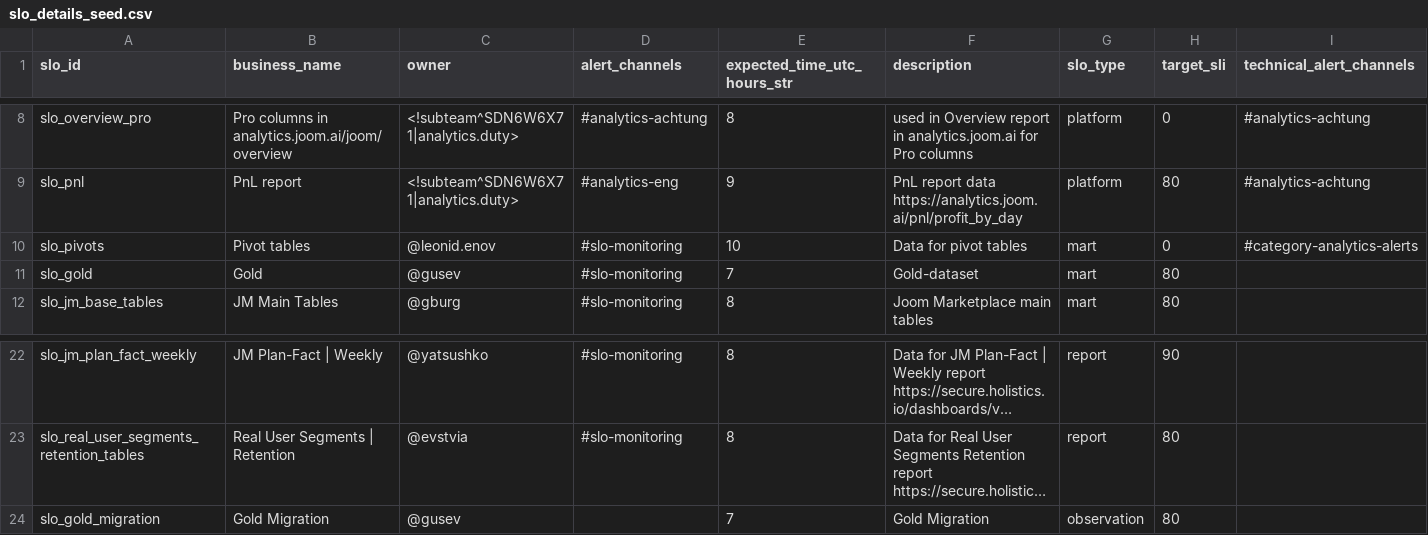
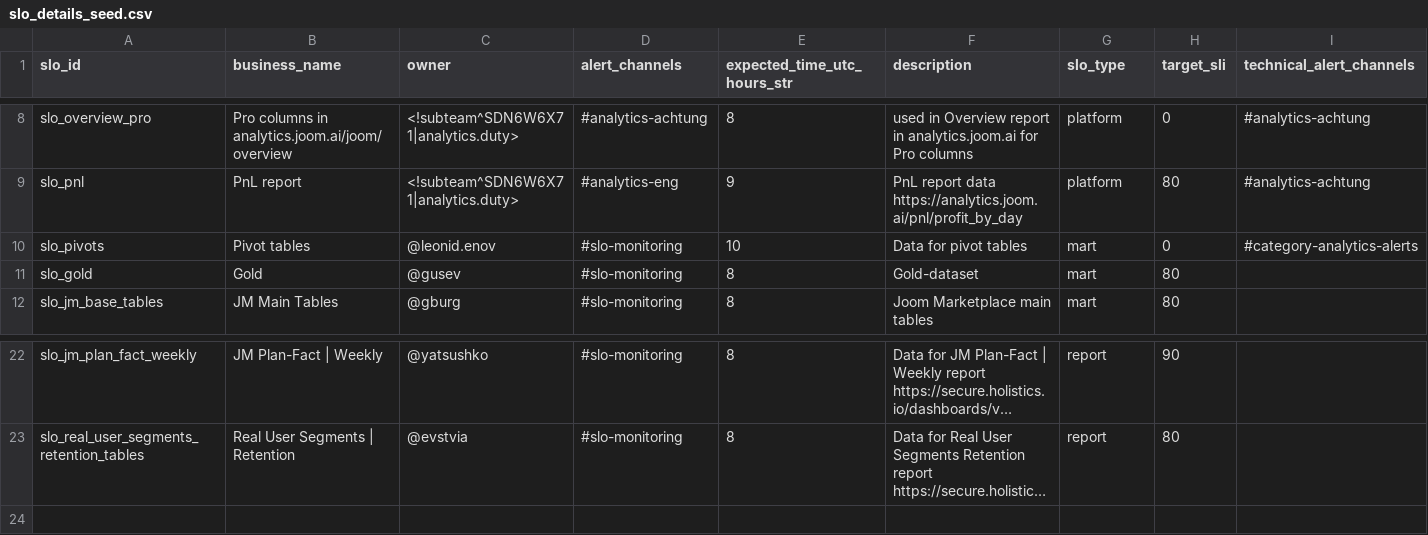
Before and after one commit to david-but-its-daweed/dbt-spark-models, a CSV file: seeds/slo_details_seed.csv, drawn as a sheet; only a part is shown, gaps mark what is left out; long unchanged cells end in …; the diff names each change by its address in the sheet, - before the commit and + after, or states it on an @@ line.

Commit message:
Update slo_details_seed.csv (#221)
Co-authored-by: g00sek <g00sek@users.noreply.github.com>

```diff
--- a/seeds/slo_details_seed.csv
+++ b/seeds/slo_details_seed.csv
-E11 (expected_time_utc_hours_str): 7
+E11 (expected_time_utc_hours_str): 8
-row 24: slo_gold_migration | Gold Migration | @gusev |  | 7 | Gold Migration | observation | 80
```
